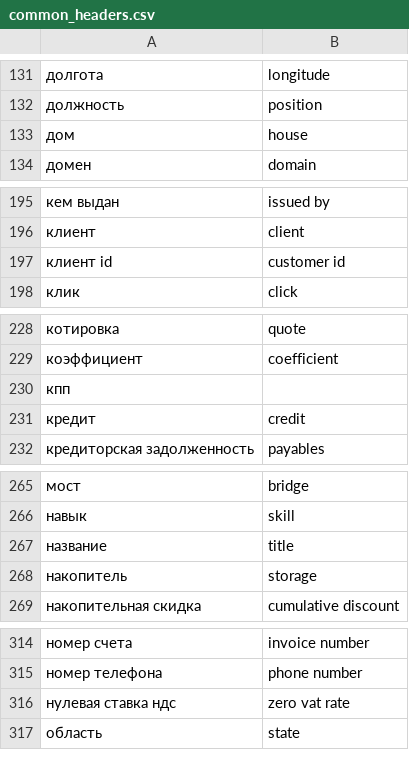
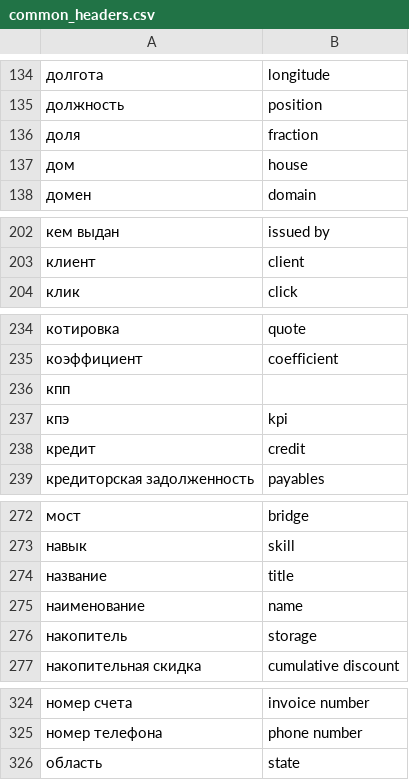
Before and after one commit to nicksedov/gigaoffice-server, a CSV file: database/pgvector_init/common_headers.csv, drawn as a sheet; only a part is shown, gaps mark what is left out; removed rows and columns are numbered as before the commit, all else as after; the diff covers the shown part only; the diff names each change by its address in the sheet, - before the commit and + after, or states it on an @@ line.

```diff
--- a/database/pgvector_init/common_headers.csv
+++ b/database/pgvector_init/common_headers.csv
+row 136: доля | fraction
-row 197: клиент id | customer id
+row 237: кпэ | kpi
+row 275: наименование | name
-row 316: нулевая ставка ндс | zero vat rate
```
Also changed, not shown: 21 added rows and 6 removed rows elsewhere in this file.
